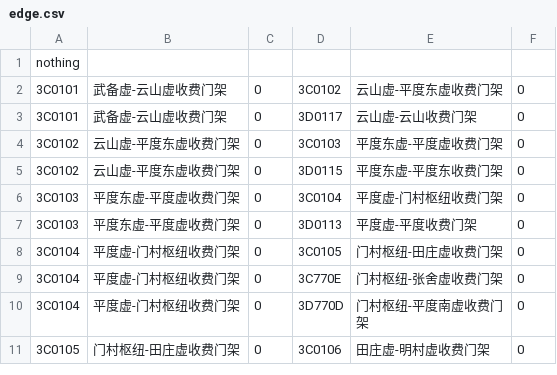
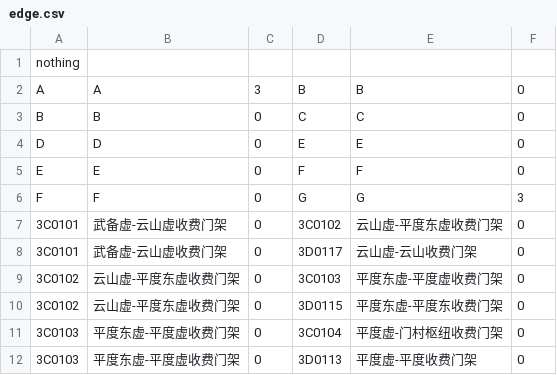
Before and after one commit to RoadRecovery/RoadRecovery98, a CSV file: inputs/edge.csv, drawn as a sheet; only a part is shown; the shorter side is filled out with more unchanged rows.

```diff
--- a/inputs/edge.csv
+++ b/inputs/edge.csv
@@ -1,2 +1,7 @@
 nothing
+A,A,3,B,B,0
+B,B,0,C,C,0
+D,D,0,E,E,0
+E,E,0,F,F,0
+F,F,0,G,G,3
 3C0101,武备虚-云山虚收费门架,0,3C0102,云山虚-平度东虚收费门架,0
```
Also changed, not shown: inputs/mileage.csv, 7 other files.
